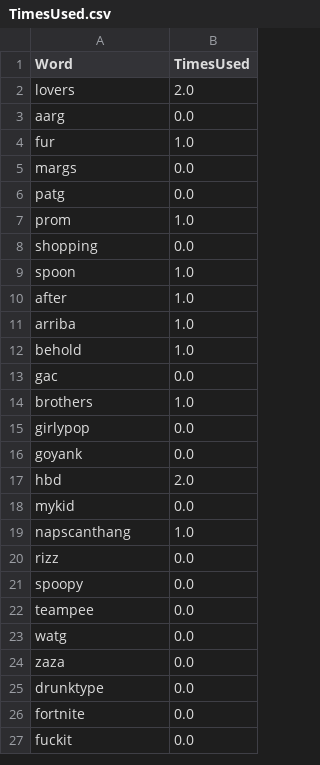
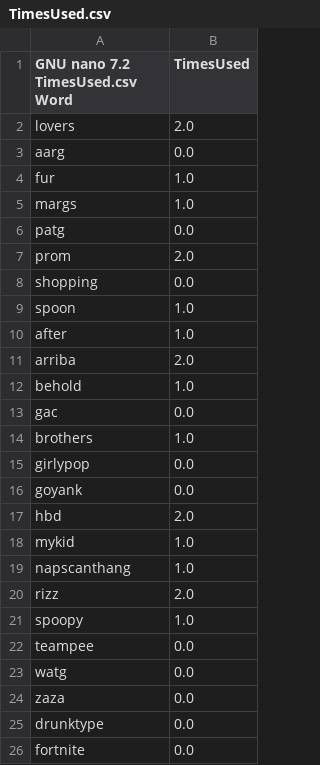
Before and after one commit to asamohammed/ThugginBot, a CSV file: TimesUsed.csv, drawn as a sheet; only a part is shown; the shorter side is filled out with more unchanged rows; the diff covers the shown part only.

```diff
--- a/TimesUsed.csv
+++ b/TimesUsed.csv
@@ -1,2 +1,2 @@
-Word,TimesUsed
+  GNU nano 7.2                                          TimesUsed.csv                                                   Word,TimesUsed
 lovers,2.0
@@ -4,5 +4,5 @@ aarg,0.0
 fur,1.0
-margs,0.0
+margs,1.0
 patg,0.0
-prom,1.0
+prom,2.0
 shopping,0.0
@@ -10,3 +10,3 @@ spoon,1.0
 after,1.0
-arriba,1.0
+arriba,2.0
 behold,1.0
@@ -17,6 +17,6 @@ goyank,0.0
 hbd,2.0
-mykid,0.0
+mykid,1.0
 napscanthang,1.0
-rizz,0.0
-spoopy,0.0
+rizz,2.0
+spoopy,1.0
 teampee,0.0
```
Also changed, not shown: 19 removed rows and 2 edited cells elsewhere in this file, 5 other files.
